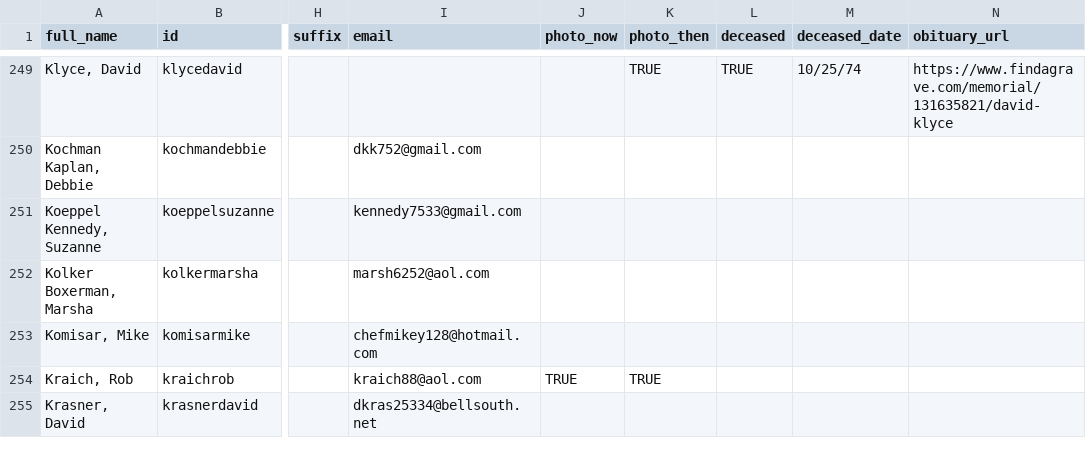
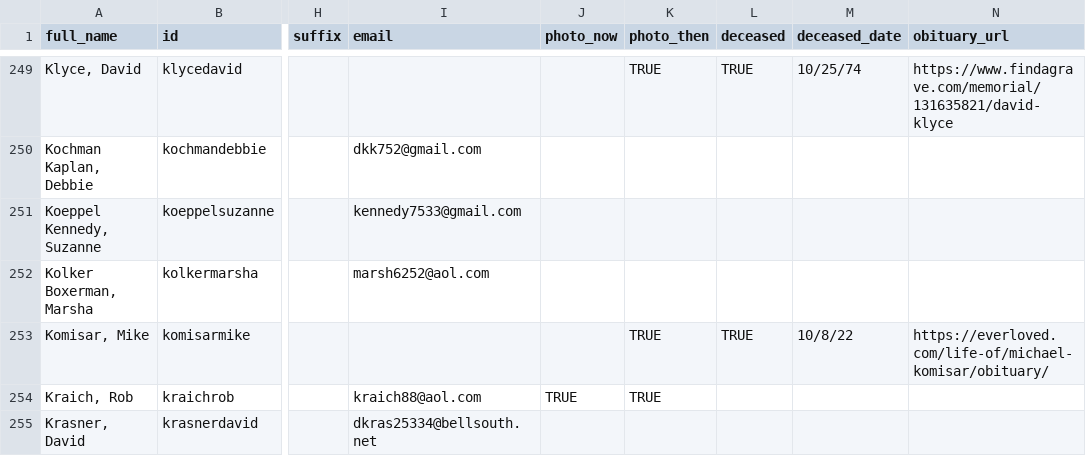
Before and after one commit to johnmparkinson/whs70, a CSV file: src/data/people.csv, drawn as a sheet; only a part is shown, gaps mark what is left out; the diff names each change by its address in the sheet, - before the commit and + after, or states it on an @@ line.

Commit message:
updated ss and index

```diff
--- a/src/data/people.csv
+++ b/src/data/people.csv
-I253 (email): chefmikey128@hotmail.com
+I253 (email): (empty)
-K253 (photo_then): (empty)
+K253 (photo_then): TRUE
-L253 (deceased): (empty)
+L253 (deceased): TRUE
-M253 (deceased_date): (empty)
+M253 (deceased_date): 10/8/22
-N253 (obituary_url): (empty)
+N253 (obituary_url): https://everloved.com/life-of/michael-komisar/obituary/
```
